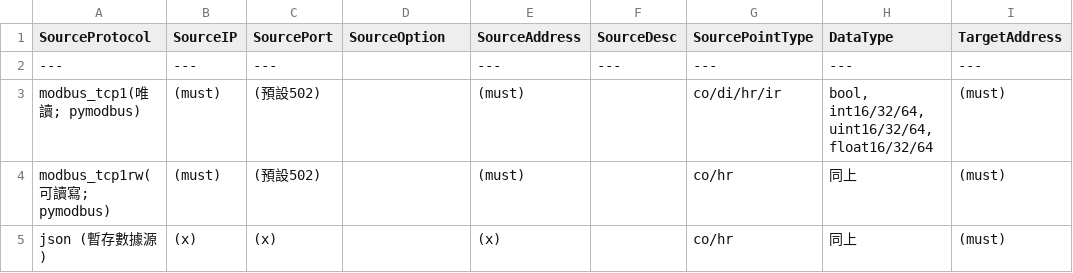
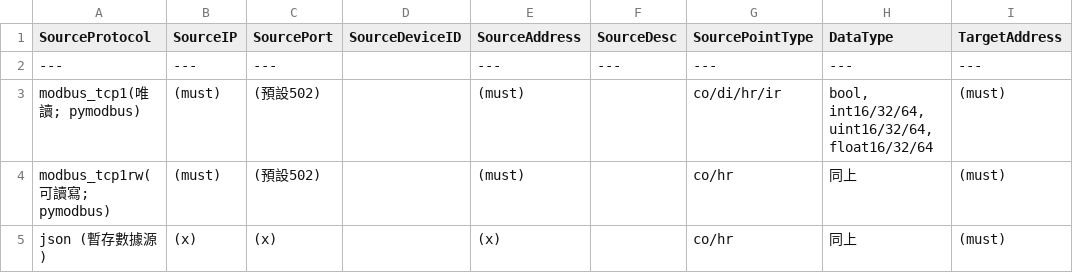
Before and after one commit to damomliu/iot_gateway, a CSV file: address.csv, drawn as a sheet; only a part is shown; the diff names each change by its address in the sheet, - before the commit and + after, or states it on an @@ line.

Commit message:
perf: ⚡️ 增加 source.DeviceID & server null value
- source_sid: 針對各個 source 設定不同的 Device ID (Slave ID)
- server_sid: :construction: 待施作
- server_null_value: 當 source 讀不到值時 (src.values = None) context 的該位置會寫入 null_value (此功能待測試)
- SourceBase 提供初始的屬性 .values = None

```diff
--- a/address.csv
+++ b/address.csv
-D1: SourceOption
+D1: SourceDeviceID
```
Also changed, not shown: 5 other files.
